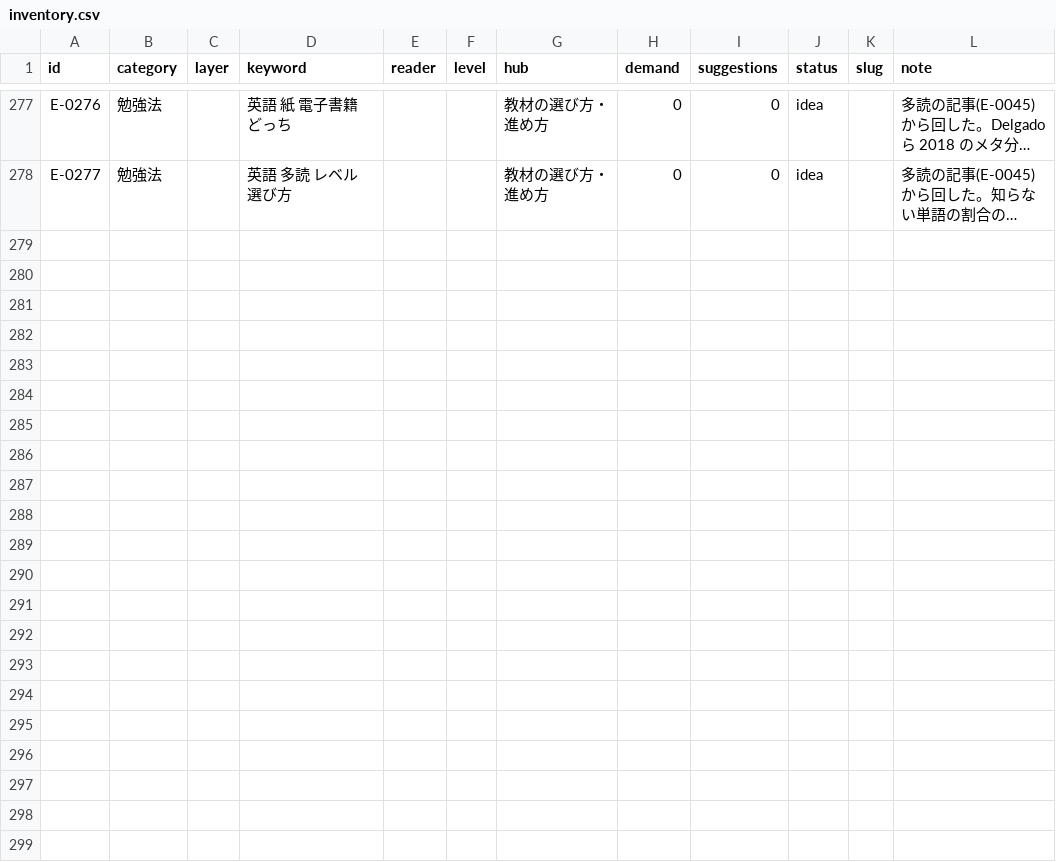
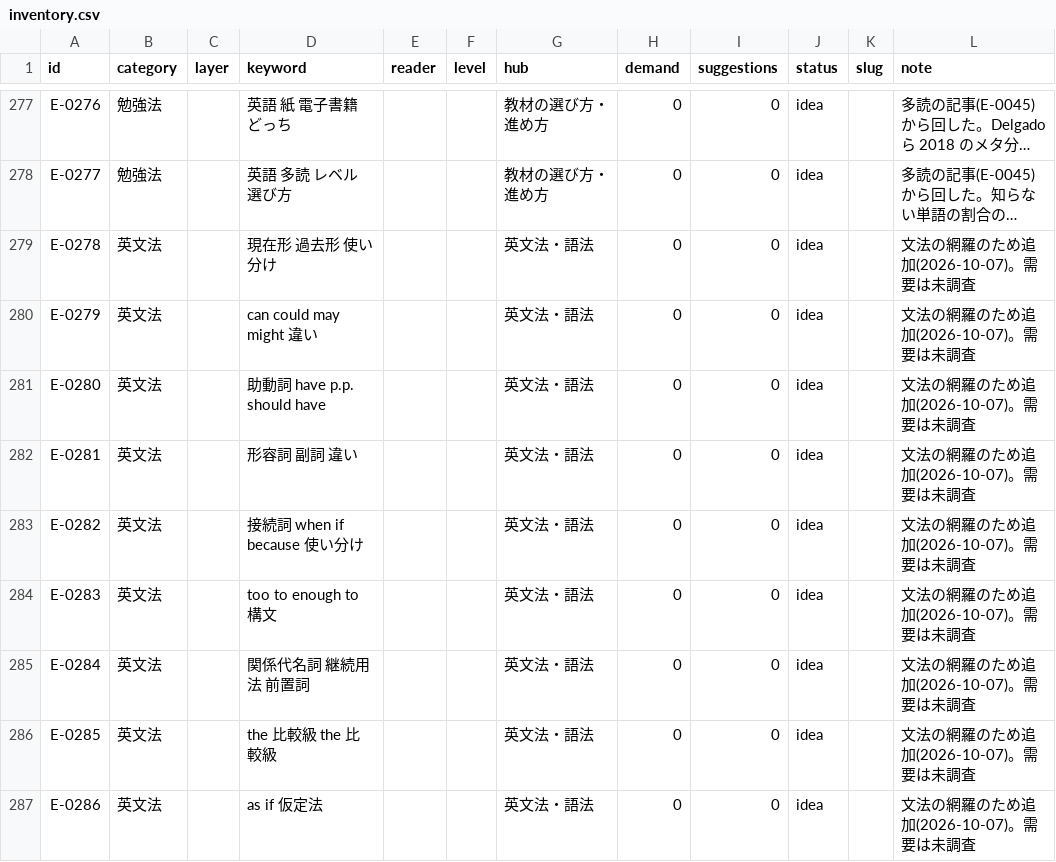
Before and after one commit to Kazy1230/ManaVillage, a CSV file: web/content/planning/inventory.csv, drawn as a sheet; only a part is shown, gaps mark what is left out; long unchanged cells end in …; the diff names each change by its address in the sheet, - before the commit and + after, or states it on an @@ line.

```diff
--- a/web/content/planning/inventory.csv
+++ b/web/content/planning/inventory.csv
+row 279: E-0278 | 英文法 |  | 現在形 過去形 使い分け |  |  | 英文法・語法 | 0 | 0 | idea |  | 文法の網羅のため追加(2026-10-07)。需要は未調査
+row 280: E-0279 | 英文法 |  | can could may might 違い |  |  | 英文法・語法 | 0 | 0 | idea |  | 文法の網羅のため追加(2026-10-07)。需要は未調査
+row 281: E-0280 | 英文法 |  | 助動詞 have p.p. should have |  |  | 英文法・語法 | 0 | 0 | idea |  | 文法の網羅のため追加(2026-10-07)。需要は未調査
+row 282: E-0281 | 英文法 |  | 形容詞 副詞 違い |  |  | 英文法・語法 | 0 | 0 | idea |  | 文法の網羅のため追加(2026-10-07)。需要は未調査
+row 283: E-0282 | 英文法 |  | 接続詞 when if because 使い分け |  |  | 英文法・語法 | 0 | 0 | idea |  | 文法の網羅のため追加(2026-10-07)。需要は未調査
+row 284: E-0283 | 英文法 |  | too to enough to 構文 |  |  | 英文法・語法 | 0 | 0 | idea |  | 文法の網羅のため追加(2026-10-07)。需要は未調査
+row 285: E-0284 | 英文法 |  | 関係代名詞 継続用法 前置詞 |  |  | 英文法・語法 | 0 | 0 | idea |  | 文法の網羅のため追加(2026-10-07)。需要は未調査
+row 286: E-0285 | 英文法 |  | the 比較級 the 比較級 |  |  | 英文法・語法 | 0 | 0 | idea |  | 文法の網羅のため追加(2026-10-07)。需要は未調査
+row 287: E-0286 | 英文法 |  | as if 仮定法 |  |  | 英文法・語法 | 0 | 0 | idea |  | 文法の網羅のため追加(2026-10-07)。需要は未調査
```
Also changed, not shown: 3 other files.
